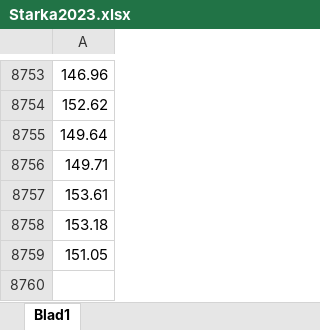
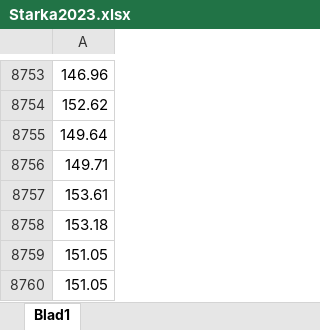
Before and after one commit to Jakobthuresson/Energigemenskaper, an Excel workbook: Starka2023.xlsx, sheet Blad1, drawn as a sheet; only a part is shown, gaps mark what is left out; values as stored, in another font and other column widths than the file's, no borders; charts and pictures not drawn; the diff names each change by its address in the sheet, - before the commit and + after, or states it on an @@ line.

```diff
--- a/Starka2023.xlsx (sheet Blad1)
+++ b/Starka2023.xlsx (sheet Blad1)
+row 8760: 151.05
```
Also changed, not shown: charts or pictures, KLTelFörbr.xlsx, Vindturbin.xlsx, 4 other files.
